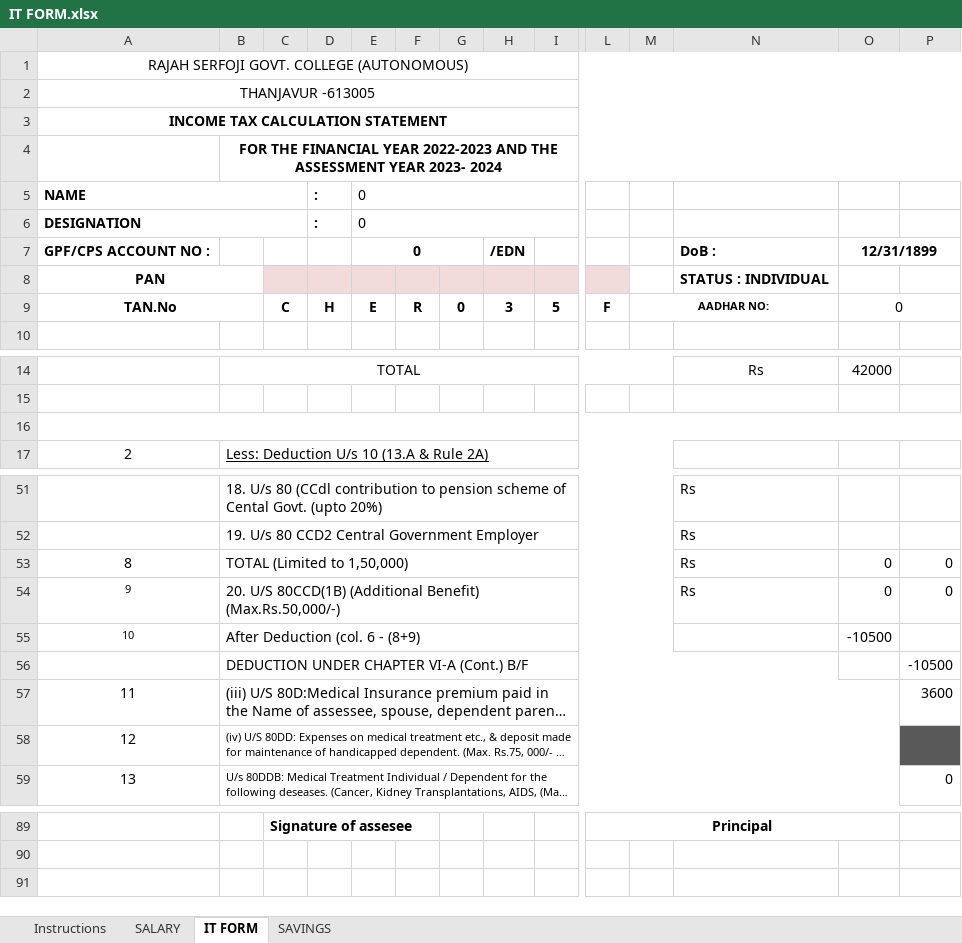
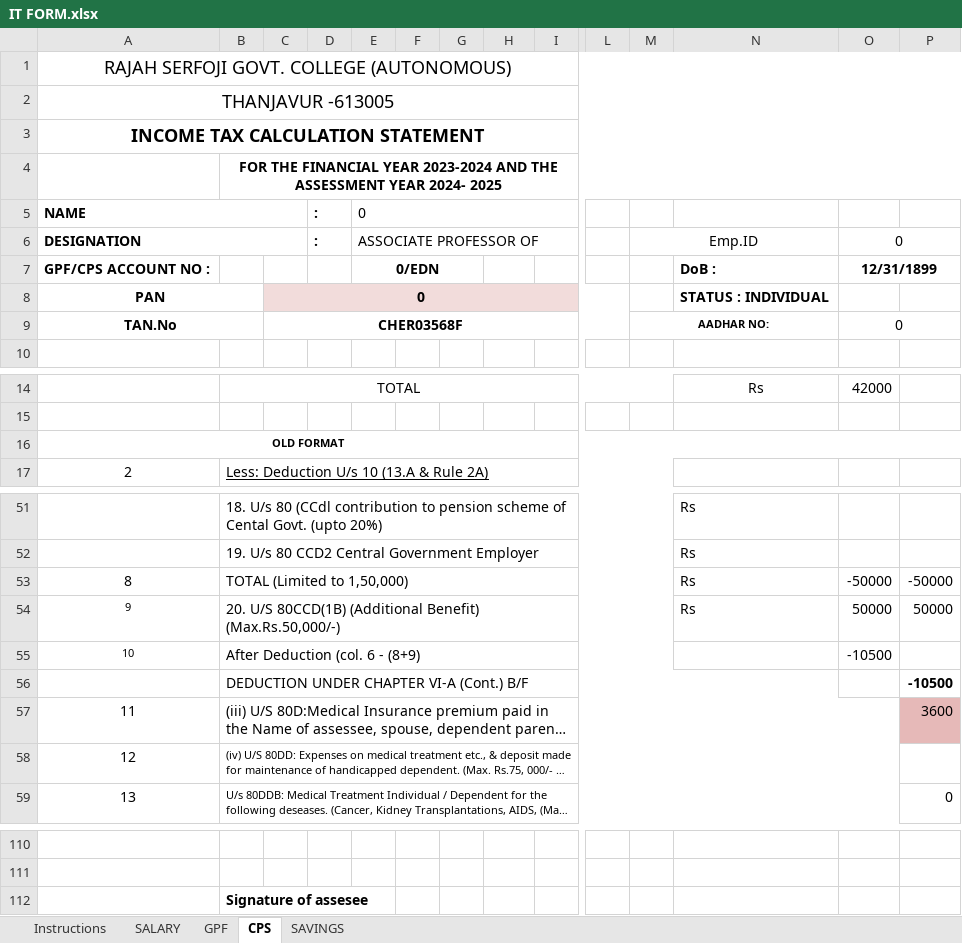
Before and after one commit to vinmein/RSGCOLLEGE, an Excel workbook: Documents/Forms/Staff/IT FORM.xlsx, sheet CPS, drawn as a sheet; only a part is shown, gaps mark what is left out; long unchanged cells end in …; values as stored, in another font and other column widths than the file's, no borders; charts and pictures not drawn; removed rows and columns are numbered as before the commit, all else as after; rows hold the shown columns only; the diff covers the shown part only; the diff names each change by its address in the sheet, - before the commit and + after, or states it on an @@ line.

Commit message:
IT form added

```diff
--- a/Documents/Forms/Staff/IT FORM.xlsx (sheet CPS)
+++ b/Documents/Forms/Staff/IT FORM.xlsx (sheet CPS)
-sheet tab: IT FORM
+sheet tab: CPS
+sheet tab: GPF
@@ A1:A3 text size: larger @@
-B4: …FINANCIAL YEAR 2022-2023 AND THE ASSESSMENT YEAR 2023- 2024
+B4: …FINANCIAL YEAR 2023-2024 AND THE ASSESSMENT YEAR 2024- 2025
-E6: 0
+E6: ASSOCIATE PROFESSOR OF
-M6: (empty)
+M6: Emp.ID
+M6:N6 merged
-O6: (empty)
+O6: 0
+O6:P6 merged
-E7: 0
+E7: 0/EDN
-H7: /EDN
+H7: (empty)
-C8: (empty)
+C8: 0
+C8:L8 merged
-row 9: TAN.No |  | C | H | E | R | 0 | 3 | 5 | F | AADHAR NO: |  | 0
+row 9: TAN.No |  | CHER03568F |  |  |  |  |  |  |  | AADHAR NO: |  | 0
-A16: (empty)
+A16: OLD FORMAT
-O53: 0
+O53: -50000
-P53: 0
+P53: -50000
-O54: 0
+O54: 50000
-P54: 0
+P54: 50000
-P56 bold: off
+P56 bold: on
-P57 fill: none
+P57 fill: #E6B9B8
-P58 fill: #595959
+P58 fill: none
-row 110:  |  | Signature of assesee |  |  |  |  |  |  | Principal
+row 110: (empty)
-L89:O89 merged
+row 111: (empty)
+row 112:  | Signature of assesee
```
Also changed, not shown: 21 added rows, 5 edited cells, cell formats and merged cells elsewhere in this sheet, sheet SALARY, sheet SAVINGS, sheet Instructions, formulas that keep their value, charts or pictures, 1 other file.
